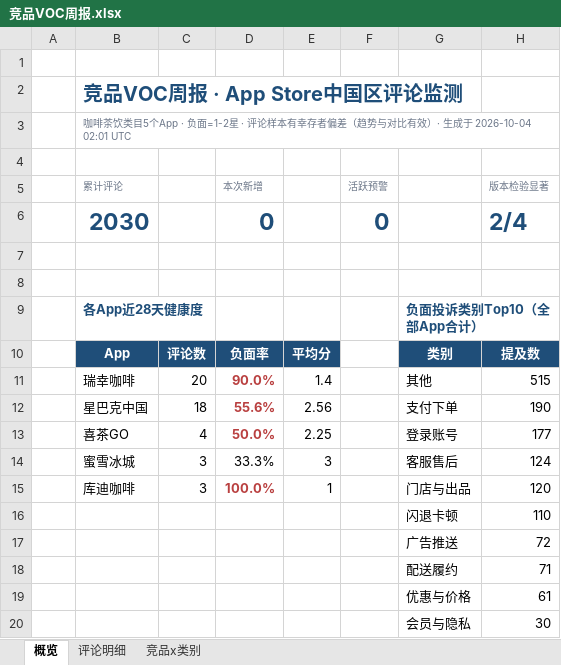
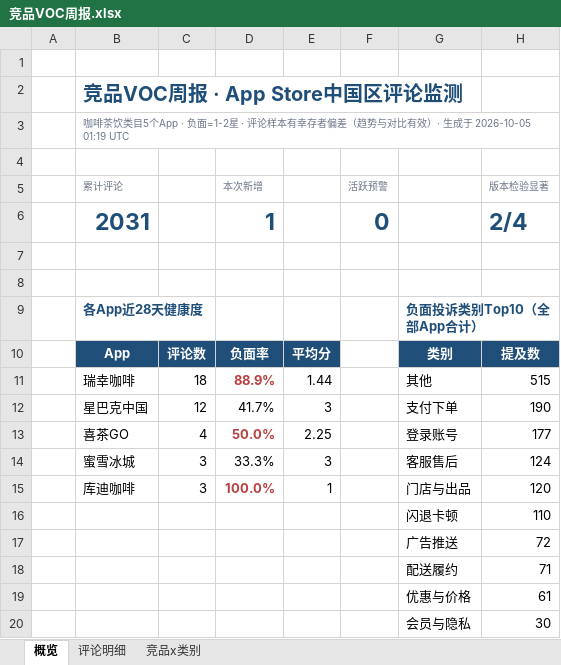
Before and after one commit to EGG-ZERO/appstore-voc-radar, an Excel workbook: reports/竞品VOC周报.xlsx, sheet 概览, drawn as a sheet; values as stored, in another font and other column widths than the file's, no borders; charts and pictures and conditional formats not drawn; the diff names each change by its address in the sheet, - before the commit and + after, or states it on an @@ line.

```diff
--- a/reports/竞品VOC周报.xlsx (sheet 概览)
+++ b/reports/竞品VOC周报.xlsx (sheet 概览)
-B3 (累计评论): …生成于 2026-10-04 02:01 UTC
+B3 (累计评论): …生成于 2026-10-05 01:19 UTC
-B6 (累计评论): 2030
+B6 (累计评论): 2031
-D6 (本次新增): 0
+D6 (本次新增): 1
-C11: 20
+C11: 18
-D11 (本次新增): 90.0%
+D11 (本次新增): 88.9%
-E11: 1.4
+E11: 1.44
-C12: 18
+C12: 12
-D12 (本次新增): 55.6%
+D12 (本次新增): 41.7%
@@ D12 bold: on → off, text colour: #B94040 → black @@
-E12: 2.56
+E12: 3
```
Also changed, not shown: sheet 评论明细, 4 other files.
